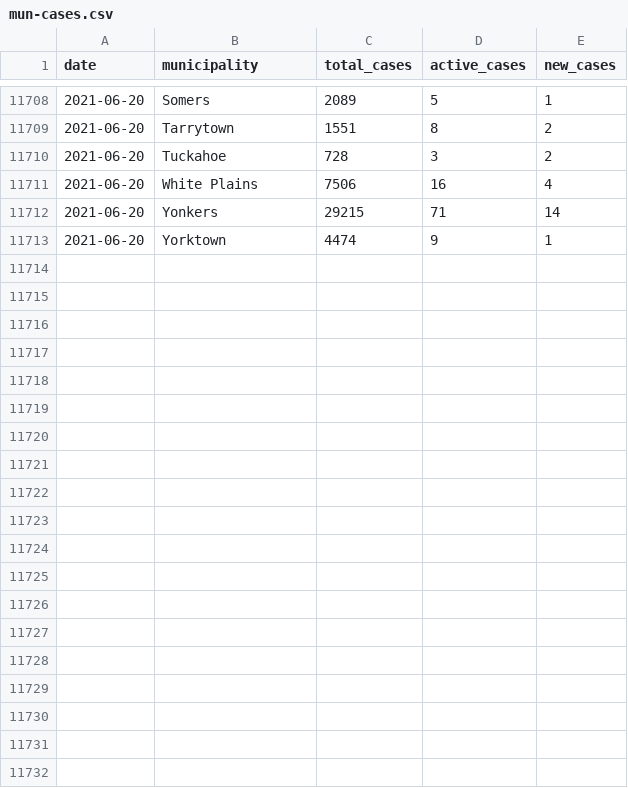
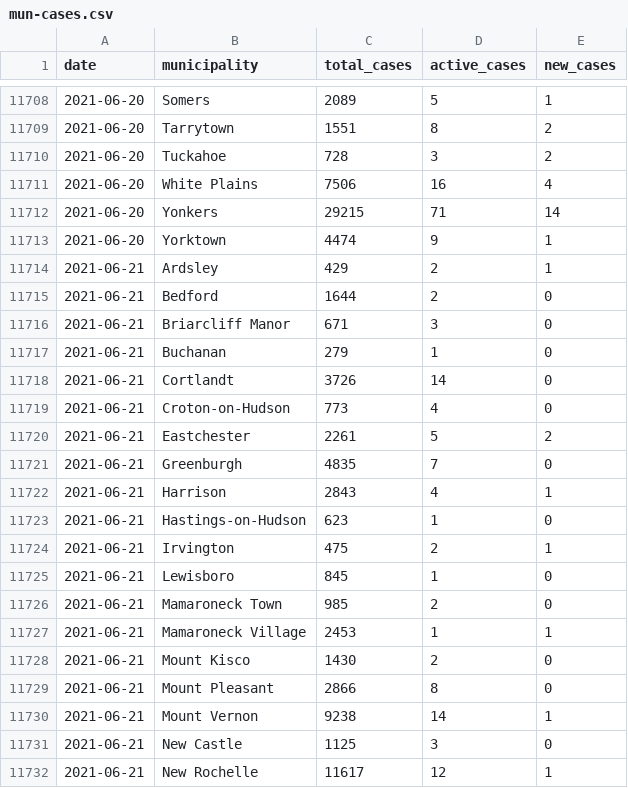
Before and after one commit to mfherman/westchester-covid, a CSV file: data/mun-cases.csv, drawn as a sheet; only a part is shown, gaps mark what is left out; the diff covers the shown part only.

Commit message:
update municipality data

```diff
--- a/data/mun-cases.csv
+++ b/data/mun-cases.csv
@@ -11713 +11713,20 @@ date,municipality,total_cases,active_cases,new_cases
 2021-06-20,Yorktown,4474,9,1
+2021-06-21,Ardsley,429,2,1
+2021-06-21,Bedford,1644,2,0
+2021-06-21,Briarcliff Manor,671,3,0
+2021-06-21,Buchanan,279,1,0
+2021-06-21,Cortlandt,3726,14,0
+2021-06-21,Croton-on-Hudson,773,4,0
+2021-06-21,Eastchester,2261,5,2
+2021-06-21,Greenburgh,4835,7,0
+2021-06-21,Harrison,2843,4,1
+2021-06-21,Hastings-on-Hudson,623,1,0
+2021-06-21,Irvington,475,2,1
+2021-06-21,Lewisboro,845,1,0
+2021-06-21,Mamaroneck Town,985,2,0
+2021-06-21,Mamaroneck Village,2453,1,1
+2021-06-21,Mount Kisco,1430,2,0
+2021-06-21,Mount Pleasant,2866,8,0
+2021-06-21,Mount Vernon,9238,14,1
+2021-06-21,New Castle,1125,3,0
+2021-06-21,New Rochelle,11617,12,1
```
Also changed, not shown: 16 added rows elsewhere in this file.
